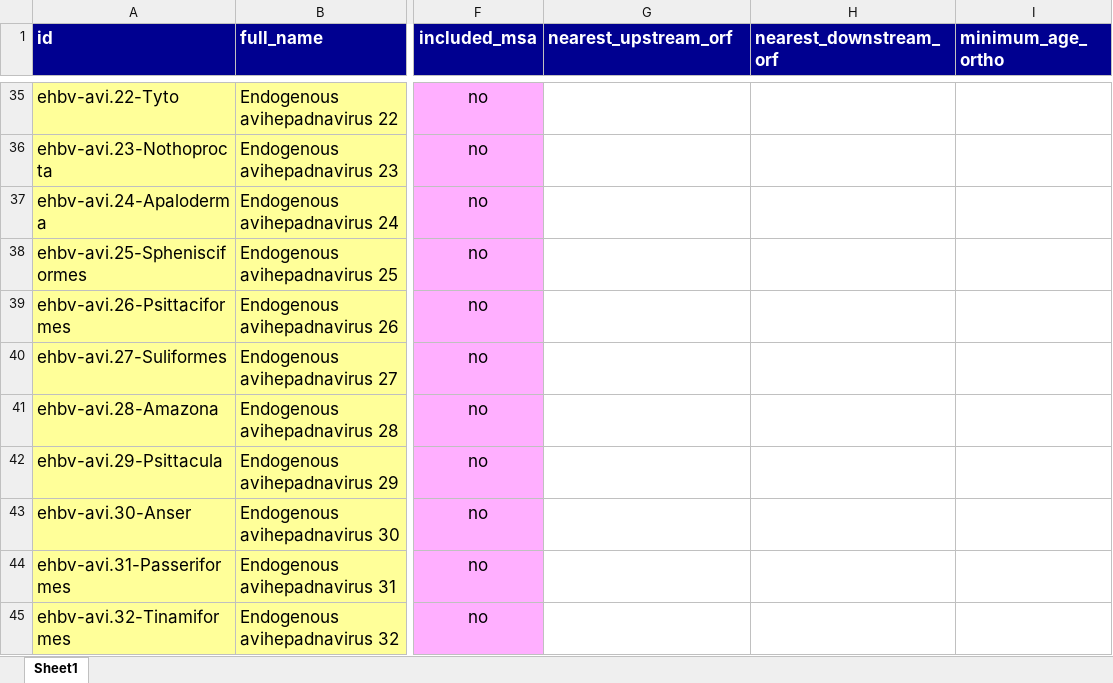
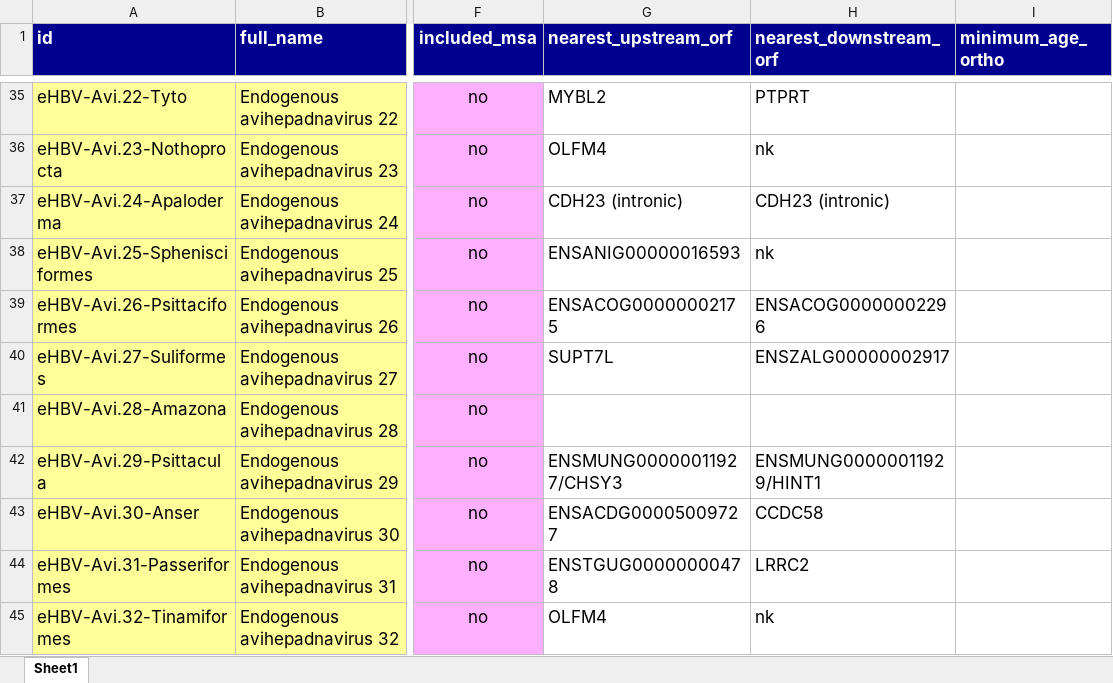
Before and after one commit to giffordlabcvr/Hepadnaviridae-GLUE, an Excel workbook: tabular/eve/ehbv-refseqs-side-data.xlsx, sheet Sheet1, drawn as a sheet; only a part is shown, gaps mark what is left out; values as stored, in another font and other column widths than the file's, no borders; the diff covers the shown part only; the diff names each change by its address in the sheet, - before the commit and + after, or states it on an @@ line.

```diff
--- a/tabular/eve/ehbv-refseqs-side-data.xlsx (sheet Sheet1)
+++ b/tabular/eve/ehbv-refseqs-side-data.xlsx (sheet Sheet1)
-A35 (id): ehbv-avi.22-Tyto
+A35 (id): eHBV-Avi.22-Tyto
-G35 (nearest_upstream_orf): (empty)
+G35 (nearest_upstream_orf): MYBL2
-H35 (nearest_downstream_orf): (empty)
+H35 (nearest_downstream_orf): PTPRT
-A36 (id): ehbv-avi.23-Nothoprocta
+A36 (id): eHBV-Avi.23-Nothoprocta
-G36 (nearest_upstream_orf): (empty)
+G36 (nearest_upstream_orf): OLFM4
-H36 (nearest_downstream_orf): (empty)
+H36 (nearest_downstream_orf): nk
-A37 (id): ehbv-avi.24-Apaloderma
+A37 (id): eHBV-Avi.24-Apaloderma
-G37 (nearest_upstream_orf): (empty)
+G37 (nearest_upstream_orf): CDH23 (intronic)
-H37 (nearest_downstream_orf): (empty)
+H37 (nearest_downstream_orf): CDH23 (intronic)
-A38 (id): ehbv-avi.25-Sphenisciformes
+A38 (id): eHBV-Avi.25-Sphenisciformes
-G38 (nearest_upstream_orf): (empty)
+G38 (nearest_upstream_orf): ENSANIG00000016593
-H38 (nearest_downstream_orf): (empty)
+H38 (nearest_downstream_orf): nk
-A39 (id): ehbv-avi.26-Psittaciformes
+A39 (id): eHBV-Avi.26-Psittaciformes
-G39 (nearest_upstream_orf): (empty)
+G39 (nearest_upstream_orf): ENSACOG00000002175
-H39 (nearest_downstream_orf): (empty)
+H39 (nearest_downstream_orf): ENSACOG00000002296
-A40 (id): ehbv-avi.27-Suliformes
+A40 (id): eHBV-Avi.27-Suliformes
-G40 (nearest_upstream_orf): (empty)
+G40 (nearest_upstream_orf): SUPT7L
-H40 (nearest_downstream_orf): (empty)
+H40 (nearest_downstream_orf): ENSZALG00000002917
-A41 (id): ehbv-avi.28-Amazona
+A41 (id): eHBV-Avi.28-Amazona
-A42 (id): ehbv-avi.29-Psittacula
+A42 (id): eHBV-Avi.29-Psittacula
-G42 (nearest_upstream_orf): (empty)
+G42 (nearest_upstream_orf): ENSMUNG00000011927/CHSY3
-H42 (nearest_downstream_orf): (empty)
+H42 (nearest_downstream_orf): ENSMUNG00000011929/HINT1
-A43 (id): ehbv-avi.30-Anser
+A43 (id): eHBV-Avi.30-Anser
-G43 (nearest_upstream_orf): (empty)
+G43 (nearest_upstream_orf): ENSACDG00005009727
-H43 (nearest_downstream_orf): (empty)
+H43 (nearest_downstream_orf): CCDC58
-A44 (id): ehbv-avi.31-Passeriformes
+A44 (id): eHBV-Avi.31-Passeriformes
-G44 (nearest_upstream_orf): (empty)
+G44 (nearest_upstream_orf): ENSTGUG00000000478
-H44 (nearest_downstream_orf): (empty)
+H44 (nearest_downstream_orf): LRRC2
-A45 (id): ehbv-avi.32-Tinamiformes
+A45 (id): eHBV-Avi.32-Tinamiformes
-G45 (nearest_upstream_orf): (empty)
+G45 (nearest_upstream_orf): OLFM4
-H45 (nearest_downstream_orf): (empty)
+H45 (nearest_downstream_orf): nk
```
Also changed, not shown: 1 added row and 73 edited cells elsewhere in this sheet, 1 other file.
